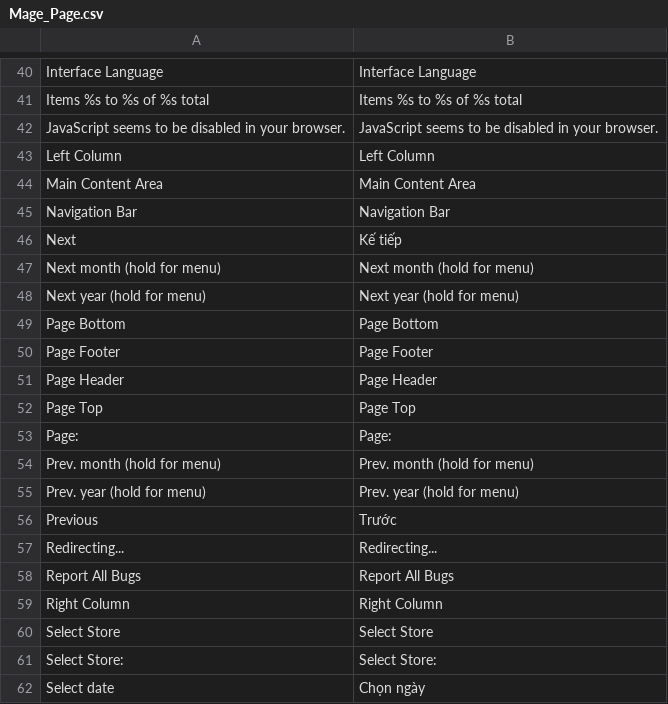
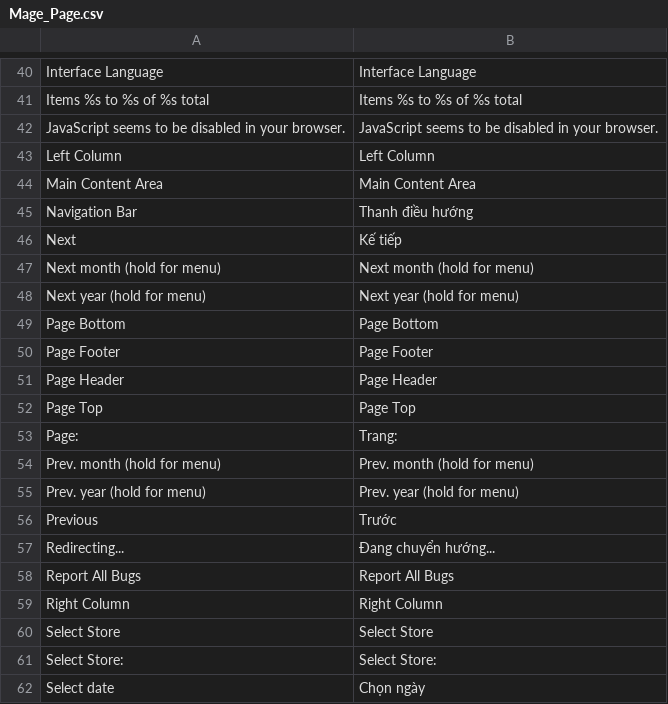
Before and after one commit to vanduc1102/viet-hoa-magento, a CSV file: vi_VN/Mage_Page.csv, drawn as a sheet; only a part is shown, gaps mark what is left out.

```diff
--- a/vi_VN/Mage_Page.csv
+++ b/vi_VN/Mage_Page.csv
@@ -44,3 +44,3 @@
 "Main Content Area","Main Content Area"
-"Navigation Bar","Navigation Bar"
+"Navigation Bar","Thanh điều hướng"
 "Next","Kế tiếp"
@@ -52,3 +52,3 @@
 "Page Top","Page Top"
-"Page:","Page:"
+"Page:","Trang:"
 "Prev. month (hold for menu)","Prev. month (hold for menu)"
@@ -56,3 +56,3 @@
 "Previous","Trước"
-"Redirecting...","Redirecting..."
+"Redirecting...","Đang chuyển hướng..."
 "Report All Bugs","Report All Bugs"
```
Also changed, not shown: vi_VN/Mage_Catalog.csv, vi_VN/Mage_Cms.csv.
